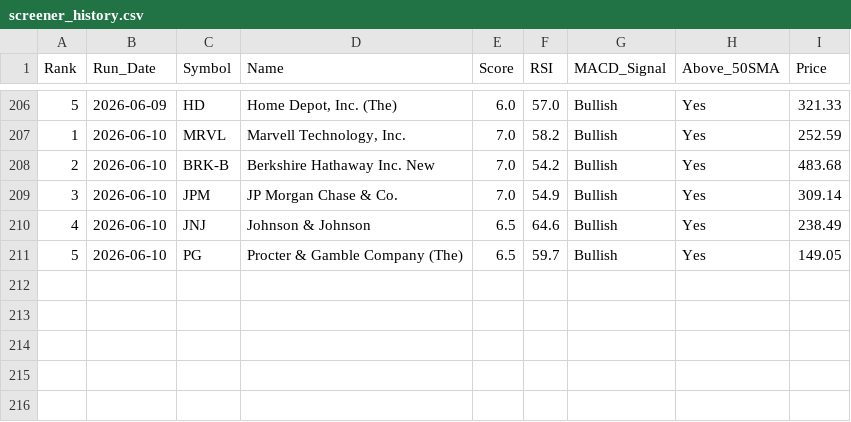
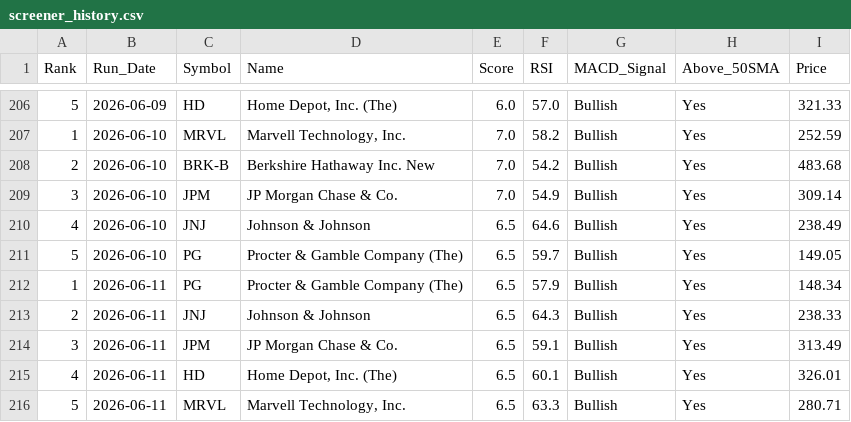
Before and after one commit to chandupal11/Rev-Ops-Forecasting-Agent, a CSV file: screener_history.csv, drawn as a sheet; only a part is shown, gaps mark what is left out.

```diff
--- a/screener_history.csv
+++ b/screener_history.csv
@@ -211 +211,6 @@ Rank,Run_Date,Symbol,Name,Score,RSI,MACD_Signal,Above_50SMA,Price
 5,2026-06-10,PG,Procter & Gamble Company (The),6.5,59.7,Bullish,Yes,149.05
+1,2026-06-11,PG,Procter & Gamble Company (The),6.5,57.9,Bullish,Yes,148.34
+2,2026-06-11,JNJ,Johnson & Johnson,6.5,64.3,Bullish,Yes,238.33
+3,2026-06-11,JPM,JP Morgan Chase & Co.,6.5,59.1,Bullish,Yes,313.49
+4,2026-06-11,HD,"Home Depot, Inc. (The)",6.5,60.1,Bullish,Yes,326.01
+5,2026-06-11,MRVL,"Marvell Technology, Inc.",6.5,63.3,Bullish,Yes,280.71
```
Also changed, not shown: screener_results.csv.
